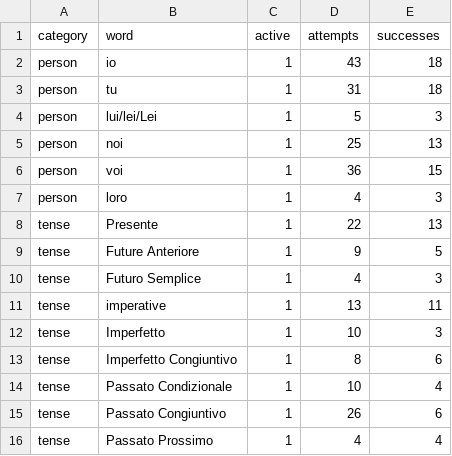
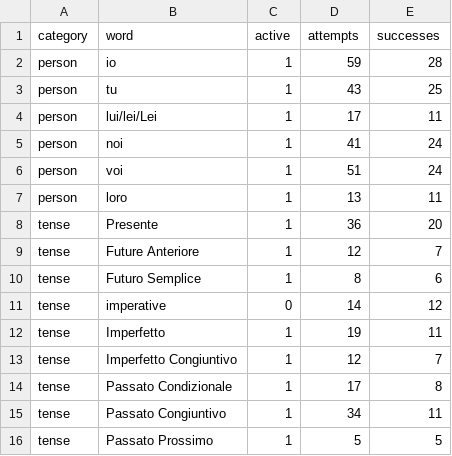
Before and after one commit to joshbrowning2358/Italian, a CSV file: JoshVerb.csv, drawn as a sheet; only a part is shown; the diff covers the shown part only.

```diff
--- a/JoshVerb.csv
+++ b/JoshVerb.csv
@@ -1,16 +1,16 @@
 "category","word","active","attempts","successes"
-"person","io",1,43,18
-"person","tu",1,31,18
-"person","lui/lei/Lei",1,5,3
-"person","noi",1,25,13
-"person","voi",1,36,15
-"person","loro",1,4,3
-"tense","Presente",1,22,13
-"tense","Future Anteriore",1,9,5
-"tense","Futuro Semplice",1,4,3
-"tense","imperative",1,13,11
-"tense","Imperfetto",1,10,3
-"tense","Imperfetto Congiuntivo",1,8,6
-"tense","Passato Condizionale",1,10,4
-"tense","Passato Congiuntivo",1,26,6
-"tense","Passato Prossimo",1,4,4
+"person","io",1,59,28
+"person","tu",1,43,25
+"person","lui/lei/Lei",1,17,11
+"person","noi",1,41,24
+"person","voi",1,51,24
+"person","loro",1,13,11
+"tense","Presente",1,36,20
+"tense","Future Anteriore",1,12,7
+"tense","Futuro Semplice",1,8,6
+"tense","imperative",0,14,12
+"tense","Imperfetto",1,19,11
+"tense","Imperfetto Congiuntivo",1,12,7
+"tense","Passato Condizionale",1,17,8
+"tense","Passato Congiuntivo",1,34,11
+"tense","Passato Prossimo",1,5,5
```
Also changed, not shown: 116 edited cells elsewhere in this file, Josh.csv, Maria.csv, 5 other files.
